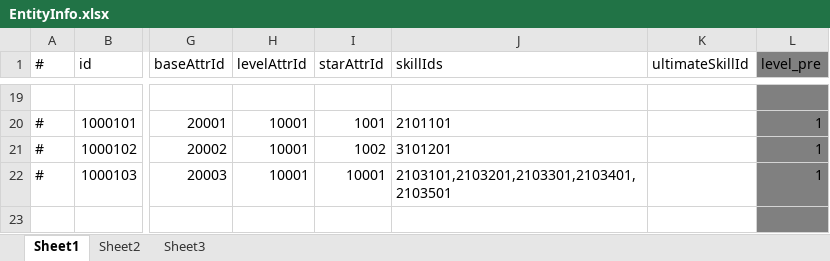
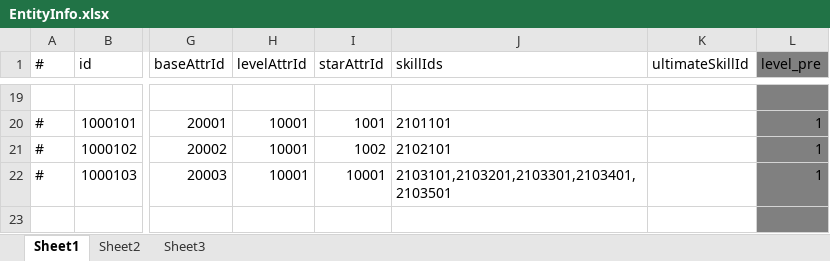
Before and after one commit to thanklzhang/001_GameFramework_Config, an Excel workbook: data_config/EntityInfo.xlsx, sheet Sheet1, drawn as a sheet; only a part is shown, gaps mark what is left out; values as stored, in another font and other column widths than the file's, no borders; the diff names each change by its address in the sheet, - before the commit and + after, or states it on an @@ line.

```diff
--- a/data_config/EntityInfo.xlsx (sheet Sheet1)
+++ b/data_config/EntityInfo.xlsx (sheet Sheet1)
-J21 (skillIds): 3101201
+J21 (skillIds): 2102101
```
Also changed, not shown: data_config/Skill.xlsx, 2 other files.
